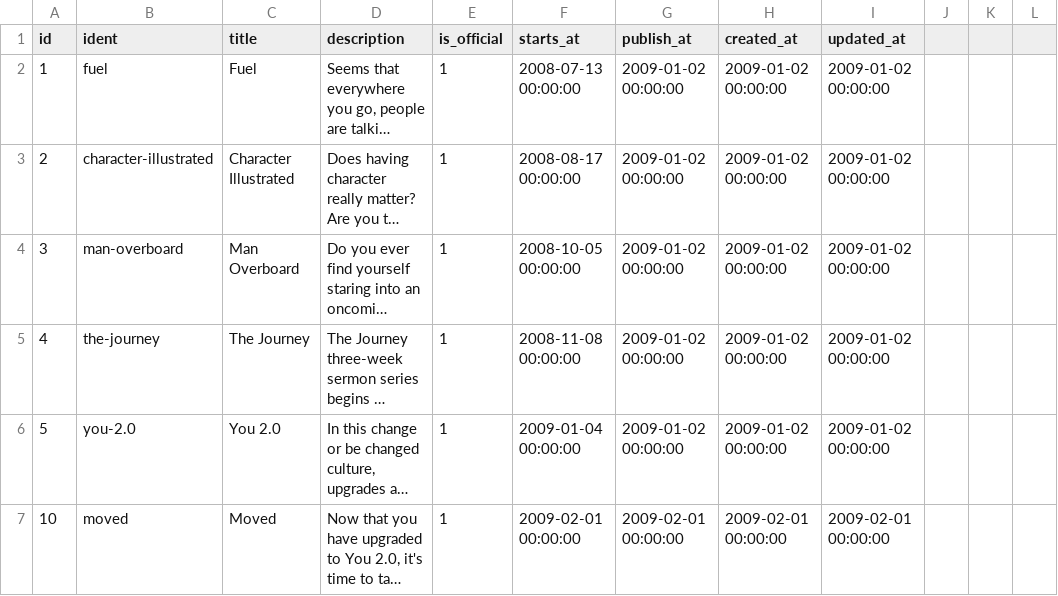
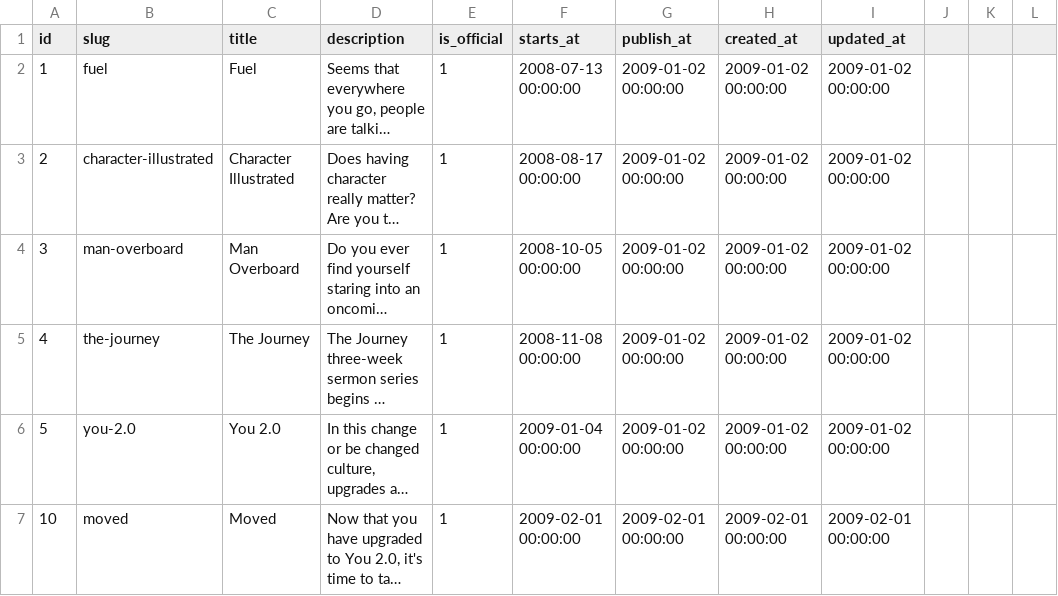
Before and after one commit to faithpromise/faithpromise.org, a CSV file: database/seeds/csv/series.csv, drawn as a sheet; only a part is shown; long unchanged cells end in …; the diff names each change by its address in the sheet, - before the commit and + after, or states it on an @@ line.

```diff
--- a/database/seeds/csv/series.csv
+++ b/database/seeds/csv/series.csv
-B1: ident
+B1: slug
```
Also changed, not shown: database/seeds/csv/videos.csv.
